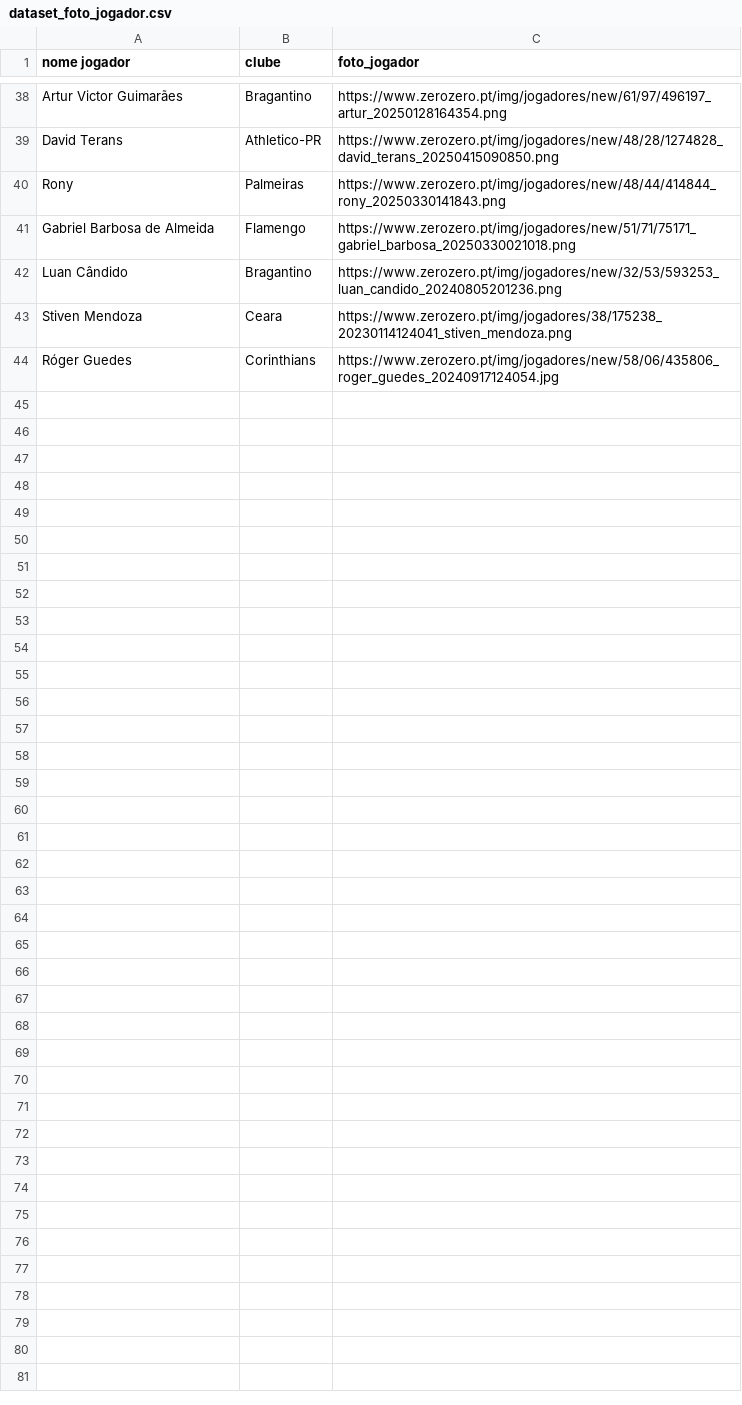
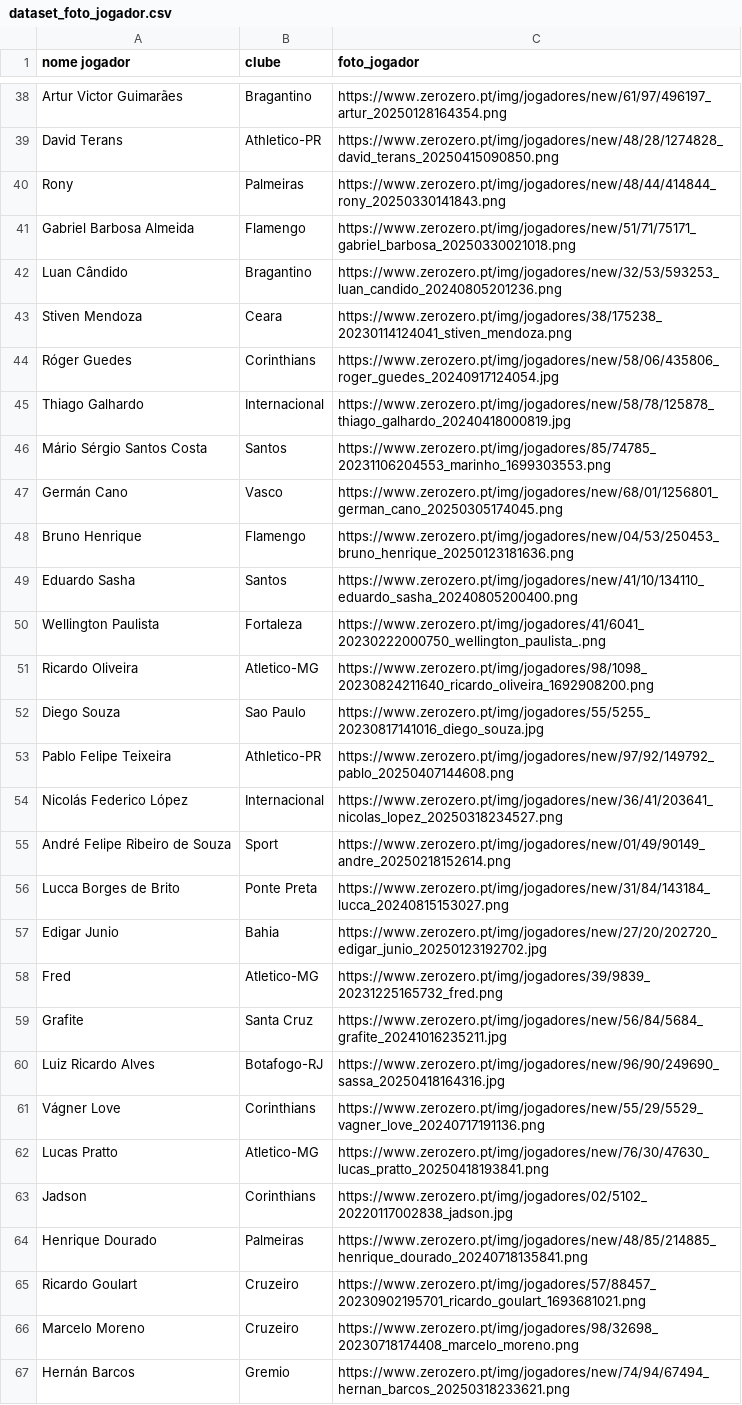
Before and after one commit to mvbfontes/powerbi_datadriven_futebol, a CSV file: Dados/dataset_foto_jogador.csv, drawn as a sheet; only a part is shown, gaps mark what is left out; the diff covers the shown part only.

```diff
--- a/Dados/dataset_foto_jogador.csv
+++ b/Dados/dataset_foto_jogador.csv
@@ -40,3 +40,3 @@ David Terans,Athletico-PR,https://www.zerozero.pt/img/jogadores/new/48/28/127482
 Rony,Palmeiras,https://www.zerozero.pt/img/jogadores/new/48/44/414844_rony_20250330141843.png
-Gabriel Barbosa de Almeida,Flamengo,https://www.zerozero.pt/img/jogadores/new/51/71/75171_gabriel_barbosa_20250330021018.png
+Gabriel Barbosa Almeida,Flamengo,https://www.zerozero.pt/img/jogadores/new/51/71/75171_gabriel_barbosa_20250330021018.png
 Luan Cândido,Bragantino,https://www.zerozero.pt/img/jogadores/new/32/53/593253_luan_candido_20240805201236.png
@@ -44 +44,24 @@ Stiven Mendoza,Ceara,https://www.zerozero.pt/img/jogadores/38/175238_20230114124
 Róger Guedes,Corinthians,https://www.zerozero.pt/img/jogadores/new/58/06/435806_roger_guedes_20240917124054.jpg
+Thiago Galhardo,Internacional,https://www.zerozero.pt/img/jogadores/new/58/78/125878_thiago_galhardo_20240418000819.jpg
+Mário Sérgio Santos Costa,Santos,https://www.zerozero.pt/img/jogadores/85/74785_20231106204553_marinho_1699303553.png
+Germán Cano,Vasco,https://www.zerozero.pt/img/jogadores/new/68/01/1256801_german_cano_20250305174045.png
+Bruno Henrique,Flamengo,https://www.zerozero.pt/img/jogadores/new/04/53/250453_bruno_henrique_20250123181636.png
+Eduardo Sasha,Santos,https://www.zerozero.pt/img/jogadores/new/41/10/134110_eduardo_sasha_20240805200400.png
+Wellington Paulista,Fortaleza,https://www.zerozero.pt/img/jogadores/41/6041_20230222000750_wellington_paulista_.png
+Ricardo Oliveira,Atletico-MG,https://www.zerozero.pt/img/jogadores/98/1098_20230824211640_ricardo_oliveira_1692908200.png
+Diego Souza,Sao Paulo,https://www.zerozero.pt/img/jogadores/55/5255_20230817141016_diego_souza.jpg
+Pablo Felipe Teixeira,Athletico-PR,https://www.zerozero.pt/img/jogadores/new/97/92/149792_pablo_20250407144608.png
+Nicolás Federico López,Internacional,https://www.zerozero.pt/img/jogadores/new/36/41/203641_nicolas_lopez_20250318234527.png
+André Felipe Ribeiro de Souza,Sport,https://www.zerozero.pt/img/jogadores/new/01/49/90149_andre_20250218152614.png
+Lucca Borges de Brito,Ponte Preta,https://www.zerozero.pt/img/jogadores/new/31/84/143184_lucca_20240815153027.png
+Edigar Junio,Bahia,https://www.zerozero.pt/img/jogadores/new/27/20/202720_edigar_junio_20250123192702.jpg
+Fred,Atletico-MG,https://www.zerozero.pt/img/jogadores/39/9839_20231225165732_fred.png
+Grafite,Santa Cruz,https://www.zerozero.pt/img/jogadores/new/56/84/5684_grafite_20241016235211.jpg
+Luiz Ricardo Alves,Botafogo-RJ,https://www.zerozero.pt/img/jogadores/new/96/90/249690_sassa_20250418164316.jpg
+Vágner Love,Corinthians,https://www.zerozero.pt/img/jogadores/new/55/29/5529_vagner_love_20240717191136.png
+Lucas Pratto,Atletico-MG,https://www.zerozero.pt/img/jogadores/new/76/30/47630_lucas_pratto_20250418193841.png
+Jadson,Corinthians,https://www.zerozero.pt/img/jogadores/02/5102_20220117002838_jadson.jpg
+Henrique Dourado,Palmeiras,https://www.zerozero.pt/img/jogadores/new/48/85/214885_henrique_dourado_20240718135841.png
+Ricardo Goulart,Cruzeiro,https://www.zerozero.pt/img/jogadores/57/88457_20230902195701_ricardo_goulart_1693681021.png
+Marcelo Moreno,Cruzeiro,https://www.zerozero.pt/img/jogadores/98/32698_20230718174408_marcelo_moreno.png
+Hernán Barcos,Gremio,https://www.zerozero.pt/img/jogadores/new/74/94/67494_hernan_barcos_20250318233621.png
```
Also changed, not shown: 1 edited cell elsewhere in this file, 2 other files.
